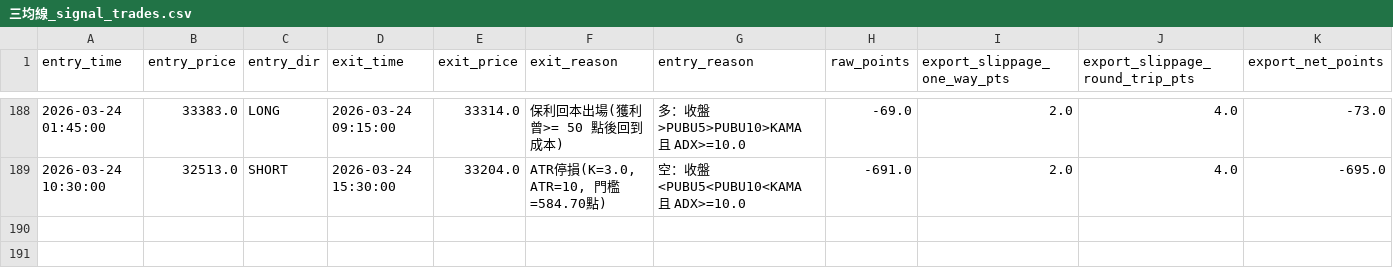
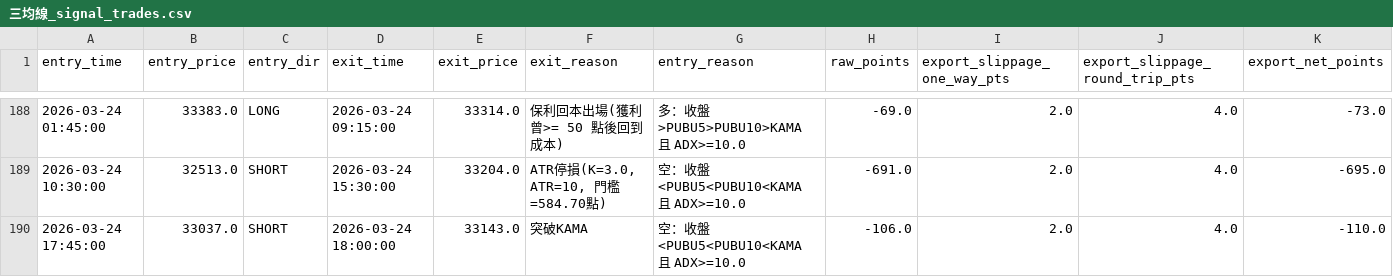
Before and after one commit to Edison299792458/-TXF-3MA-Strategy, a CSV file: 三均線_signal_trades.csv, drawn as a sheet; only a part is shown, gaps mark what is left out; rows hold the shown columns only; the diff names each change by its address in the sheet, - before the commit and + after, or states it on an @@ line.

Commit message:
auto update 三均線_signal_trades.csv 2026-03-24 17:44:50

```diff
--- a/三均線_signal_trades.csv
+++ b/三均線_signal_trades.csv
+row 190: 2026-03-24 17:45:00 | 33037.0 | SHORT | 2026-03-24 18:00:00 | 33143.0 | 突破KAMA | 空：收盤<PUBU5<PUBU10<KAMA 且 ADX>=10.0 | -106.0 | 2.0 | 4.0 | -110.0
```
